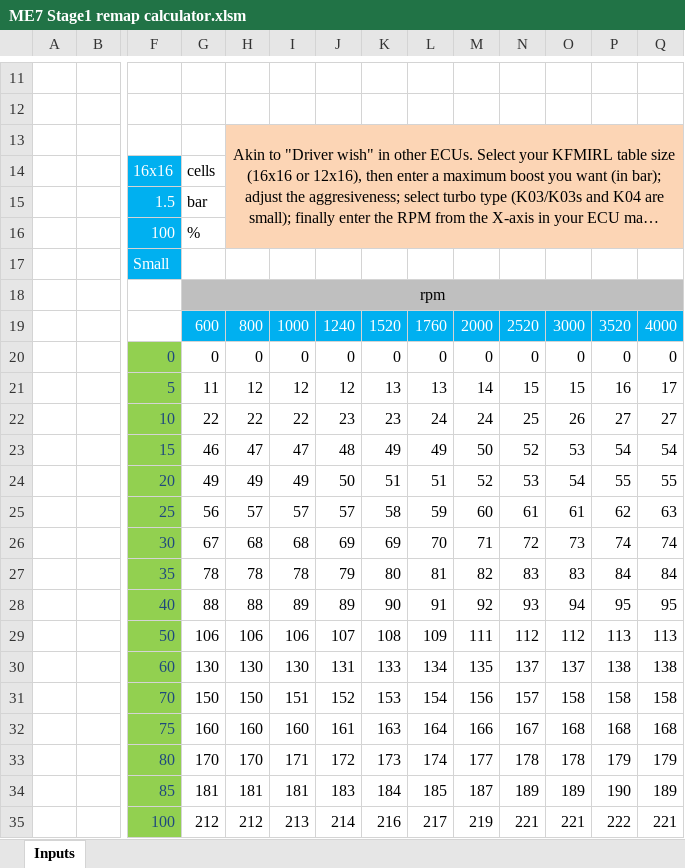
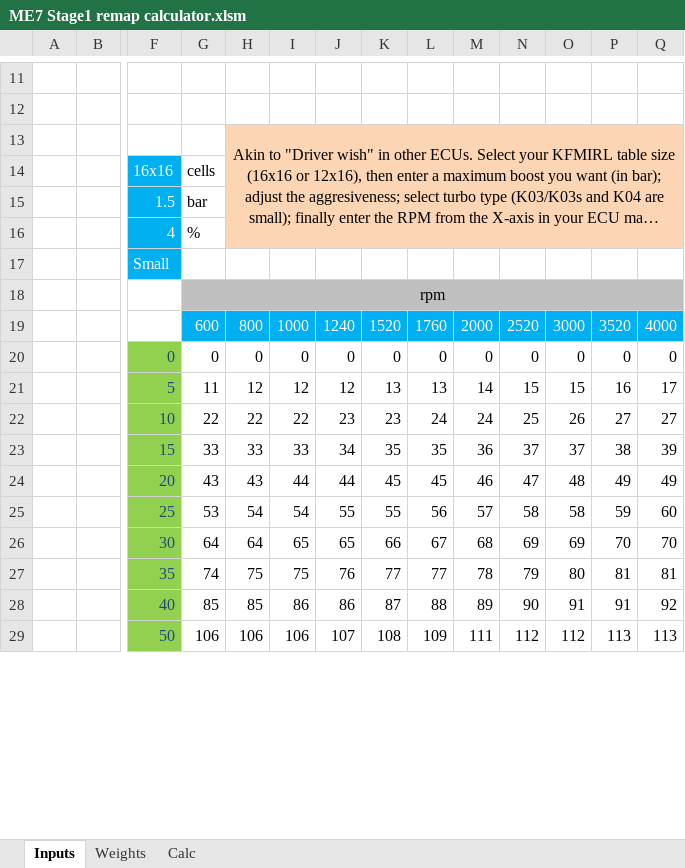
Before and after one commit to Lechugamax/ME7Stage1helper, an Excel workbook: ME7 Stage1 remap calculator.xlsm, sheet Inputs, drawn as a sheet; only a part is shown, gaps mark what is left out; long unchanged cells end in …; values as stored, in another font and other column widths than the file's, no borders; charts and pictures and conditional formats not drawn; removed rows and columns are numbered as before the commit, all else as after; rows hold the shown columns only; the diff covers the shown part only; the diff names each change by its address in the sheet, - before the commit and + after, or states it on an @@ line.

```diff
--- a/ME7 Stage1 remap calculator.xlsm (sheet Inputs)
+++ b/ME7 Stage1 remap calculator.xlsm (sheet Inputs)
@@ sheet tab unhidden: Weights @@
@@ sheet tab unhidden: Calc @@
-F16: 100
+F16: 4
-row 23:  |  | 15 | 46 | 47 | 47 | 48 | 49 | 49 | 50 | 52 | 53 | 54 | 54
-row 24:  |  | 20 | 49 | 49 | 49 | 50 | 51 | 51 | 52 | 53 | 54 | 55 | 55
-row 25:  |  | 25 | 56 | 57 | 57 | 57 | 58 | 59 | 60 | 61 | 61 | 62 | 63
-row 26:  |  | 30 | 67 | 68 | 68 | 69 | 69 | 70 | 71 | 72 | 73 | 74 | 74
-row 27:  |  | 35 | 78 | 78 | 78 | 79 | 80 | 81 | 82 | 83 | 83 | 84 | 84
-row 28:  |  | 40 | 88 | 88 | 89 | 89 | 90 | 91 | 92 | 93 | 94 | 95 | 95
+row 23:  |  | 15 | 33 | 33 | 33 | 34 | 35 | 35 | 36 | 37 | 37 | 38 | 39
+row 24:  |  | 20 | 43 | 43 | 44 | 44 | 45 | 45 | 46 | 47 | 48 | 49 | 49
+row 25:  |  | 25 | 53 | 54 | 54 | 55 | 55 | 56 | 57 | 58 | 58 | 59 | 60
+row 26:  |  | 30 | 64 | 64 | 65 | 65 | 66 | 67 | 68 | 69 | 69 | 70 | 70
+row 27:  |  | 35 | 74 | 75 | 75 | 76 | 77 | 77 | 78 | 79 | 80 | 81 | 81
+row 28:  |  | 40 | 85 | 85 | 86 | 86 | 87 | 88 | 89 | 90 | 91 | 91 | 92
-row 30:  |  | 60 | 130 | 130 | 130 | 131 | 133 | 134 | 135 | 137 | 137 | 138 | 138
-row 31:  |  | 70 | 150 | 150 | 151 | 152 | 153 | 154 | 156 | 157 | 158 | 158 | 158
-row 32:  |  | 75 | 160 | 160 | 160 | 161 | 163 | 164 | 166 | 167 | 168 | 168 | 168
-row 33:  |  | 80 | 170 | 170 | 171 | 172 | 173 | 174 | 177 | 178 | 178 | 179 | 179
-row 34:  |  | 85 | 181 | 181 | 181 | 183 | 184 | 185 | 187 | 189 | 189 | 190 | 189
-row 35:  |  | 100 | 212 | 212 | 213 | 214 | 216 | 217 | 219 | 221 | 221 | 222 | 221
```
Also changed, not shown: 39 added rows, 33 removed rows, 6 edited cells, cell formats and merged cells elsewhere in this sheet, charts or pictures.
